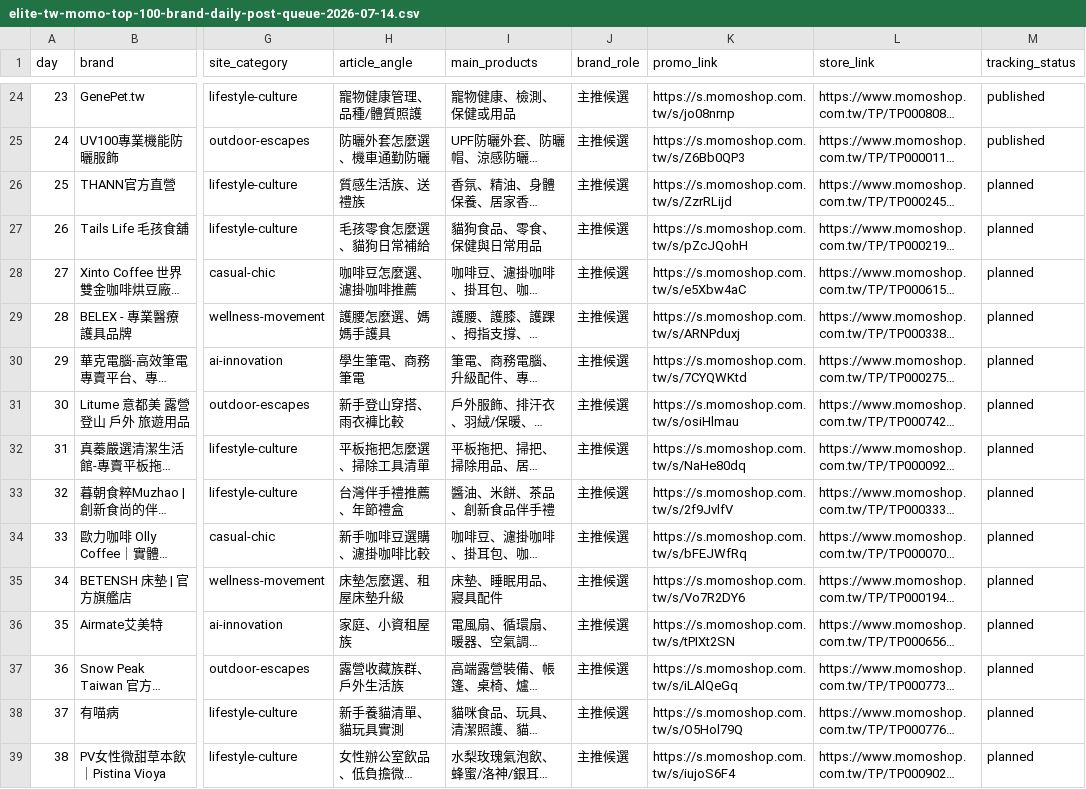
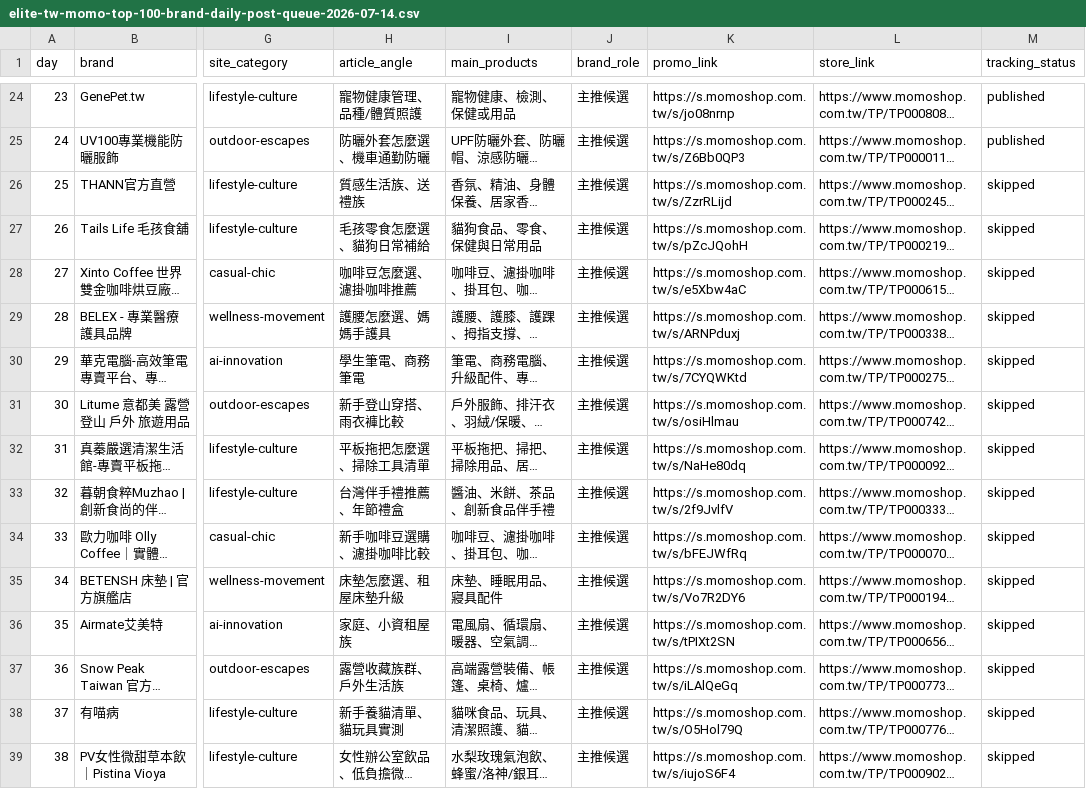
Before and after one commit to mkhsu2002/elitefashiontw, a CSV file: automation/reports/elite-tw-momo-top-100-brand-daily-post-queue-2026-07-14.csv, drawn as a sheet; only a part is shown, gaps mark what is left out; long unchanged cells end in …; the diff covers the shown part only; the diff names each change by its address in the sheet, - before the commit and + after, or states it on an @@ line.

```diff
--- a/automation/reports/elite-tw-momo-top-100-brand-daily-post-queue-2026-07-14.csv
+++ b/automation/reports/elite-tw-momo-top-100-brand-daily-post-queue-2026-07-14.csv
-M26:M39 (tracking_status): planned
+M26:M39 (tracking_status): skipped
```
Also changed, not shown: 22 edited cells elsewhere in this file, automation/momo-brand-recommendation-tracker.csv, 12 other files.
